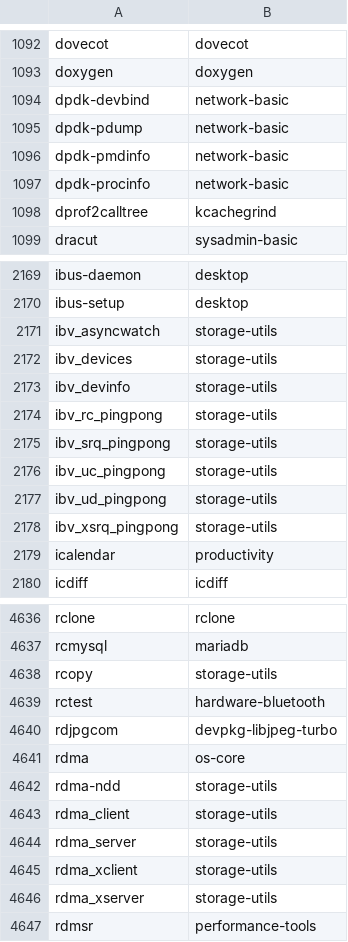
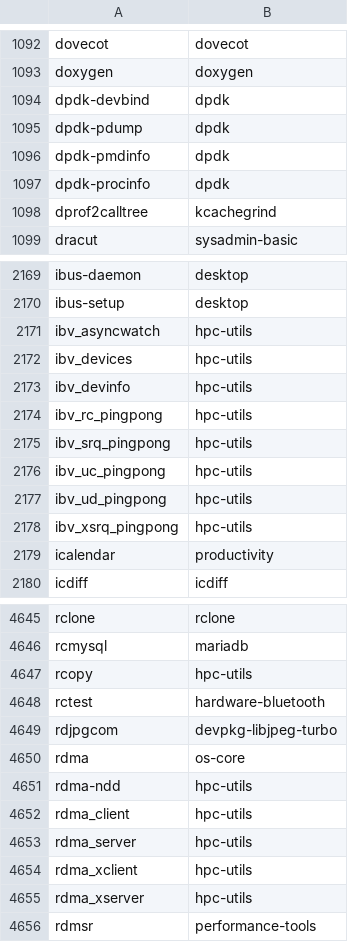
Before and after one commit to lebensterben/cnf, a CSV file: commandlist.csv, drawn as a sheet; only a part is shown, gaps mark what is left out; the diff covers the shown part only.

```diff
--- a/commandlist.csv
+++ b/commandlist.csv
@@ -1093,6 +1093,6 @@ dovecot	dovecot
 doxygen	doxygen
-dpdk-devbind	network-basic
-dpdk-pdump	network-basic
-dpdk-pmdinfo	network-basic
-dpdk-procinfo	network-basic
+dpdk-devbind	dpdk
+dpdk-pdump	dpdk
+dpdk-pmdinfo	dpdk
+dpdk-procinfo	dpdk
 dprof2calltree	kcachegrind
@@ -2170,10 +2170,10 @@ ibus-daemon	desktop
 ibus-setup	desktop
-ibv_asyncwatch	storage-utils
-ibv_devices	storage-utils
-ibv_devinfo	storage-utils
-ibv_rc_pingpong	storage-utils
-ibv_srq_pingpong	storage-utils
-ibv_uc_pingpong	storage-utils
-ibv_ud_pingpong	storage-utils
-ibv_xsrq_pingpong	storage-utils
+ibv_asyncwatch	hpc-utils
+ibv_devices	hpc-utils
+ibv_devinfo	hpc-utils
+ibv_rc_pingpong	hpc-utils
+ibv_srq_pingpong	hpc-utils
+ibv_uc_pingpong	hpc-utils
+ibv_ud_pingpong	hpc-utils
+ibv_xsrq_pingpong	hpc-utils
 icalendar	productivity
@@ -4637,3 +4646,3 @@ rclone	rclone
 rcmysql	mariadb
-rcopy	storage-utils
+rcopy	hpc-utils
 rctest	hardware-bluetooth
@@ -4641,7 +4650,7 @@ rdjpgcom	devpkg-libjpeg-turbo
 rdma	os-core
-rdma-ndd	storage-utils
-rdma_client	storage-utils
-rdma_server	storage-utils
-rdma_xclient	storage-utils
-rdma_xserver	storage-utils
+rdma-ndd	hpc-utils
+rdma_client	hpc-utils
+rdma_server	hpc-utils
+rdma_xclient	hpc-utils
+rdma_xserver	hpc-utils
 rdmsr	performance-tools
```
Also changed, not shown: 10 added rows and 38 edited cells elsewhere in this file, 2 other files.
